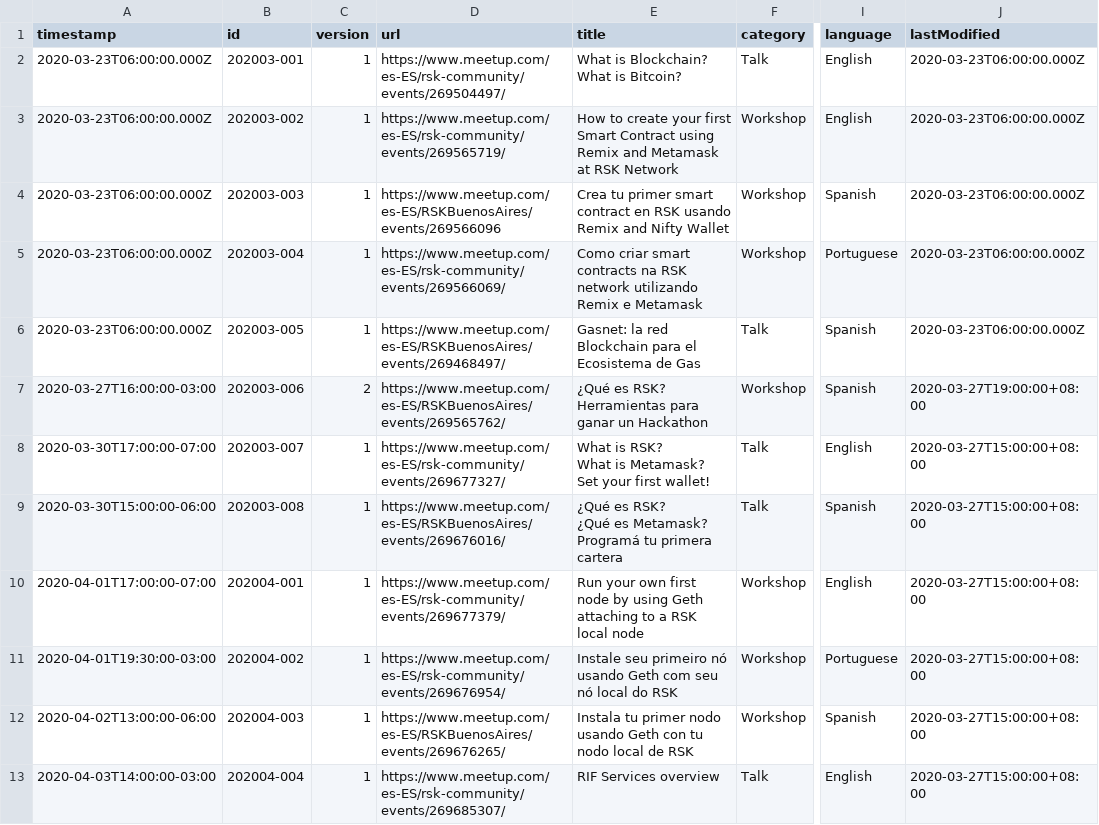
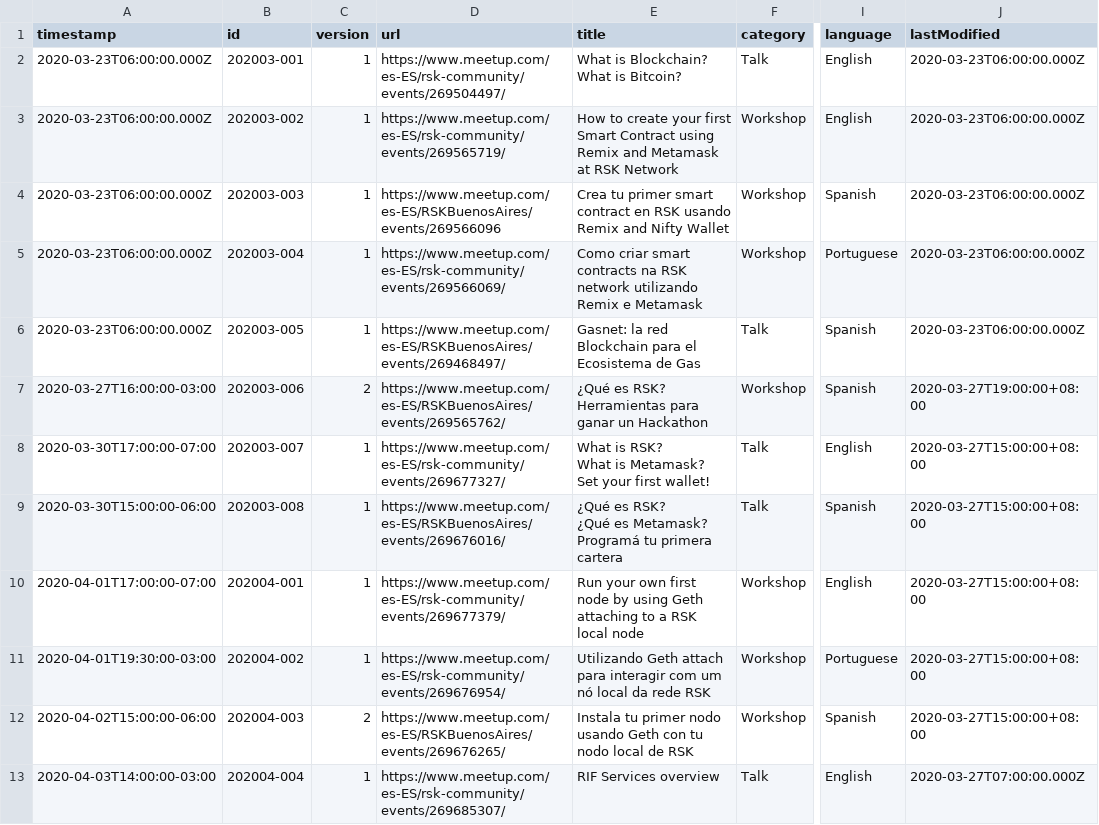
Before and after one commit to rsksmart/devportal-1.0, a CSV file: _data/rsk-published-events.csv, drawn as a sheet; only a part is shown, gaps mark what is left out; the diff names each change by its address in the sheet, - before the commit and + after, or states it on an @@ line.

Commit message:
chore: update csv

```diff
--- a/_data/rsk-published-events.csv
+++ b/_data/rsk-published-events.csv
-E11 (title): Instale seu primeiro nó usando Geth com seu nó local do RSK
+E11 (title): Utilizando Geth attach para interagir com um nó local da rede RSK
-A12 (timestamp): 2020-04-02T13:00:00-06:00
+A12 (timestamp): 2020-04-02T15:00:00-06:00
-C12 (version): 1
+C12 (version): 2
-J13 (lastModified): 2020-03-27T15:00:00+08:00
+J13 (lastModified): 2020-03-27T07:00:00.000Z
```
